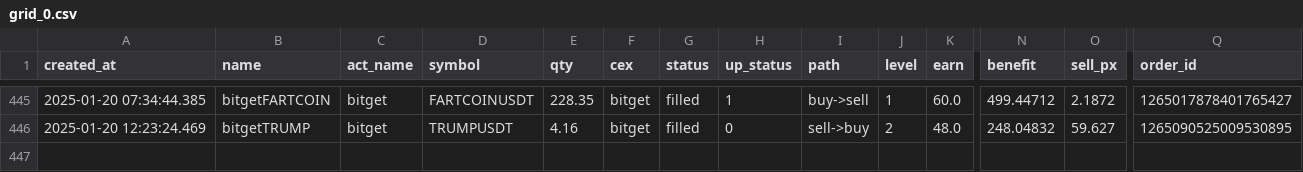
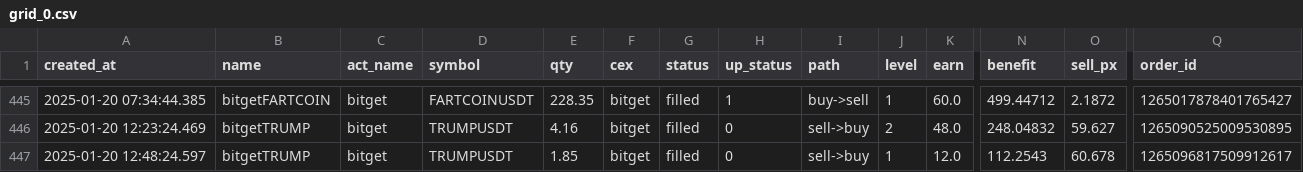
Before and after one commit to txnj/data, a CSV file: grid_0.csv, drawn as a sheet; only a part is shown, gaps mark what is left out; rows hold the shown columns only; the diff names each change by its address in the sheet, - before the commit and + after, or states it on an @@ line.

Commit message:
auto-sync

```diff
--- a/grid_0.csv
+++ b/grid_0.csv
+row 447: 2025-01-20 12:48:24.597 | bitgetTRUMP | bitget | TRUMPUSDT | 1.85 | bitget | filled | 0 | sell->buy | 1 | 12.0 | 112.2543 | 60.678 | 1265096817509912617
```
